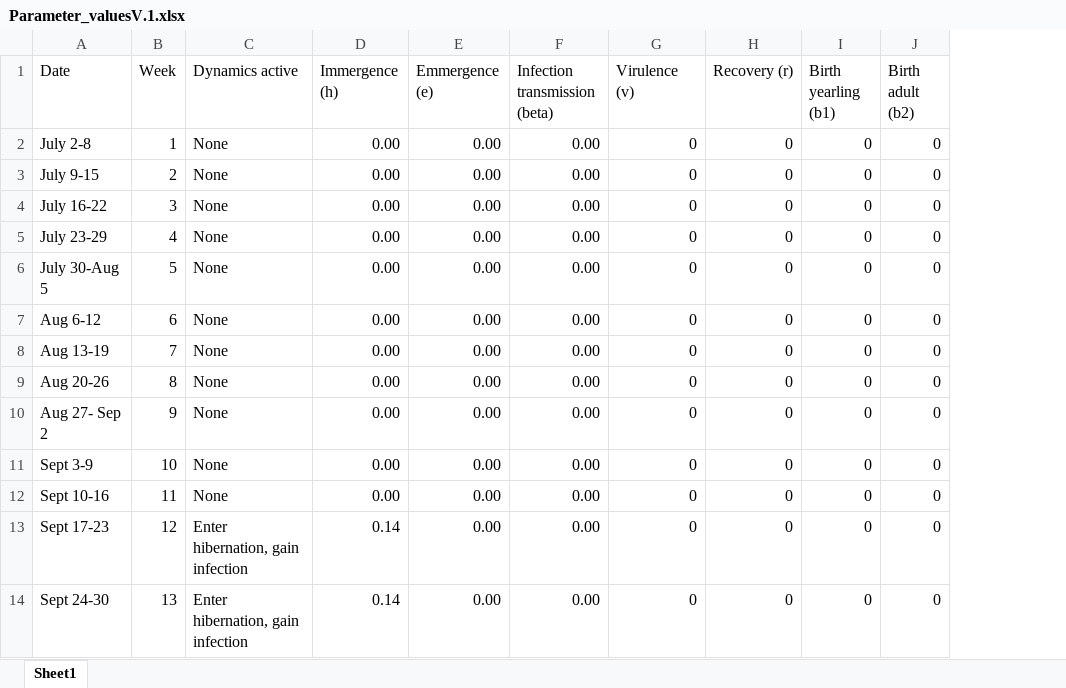
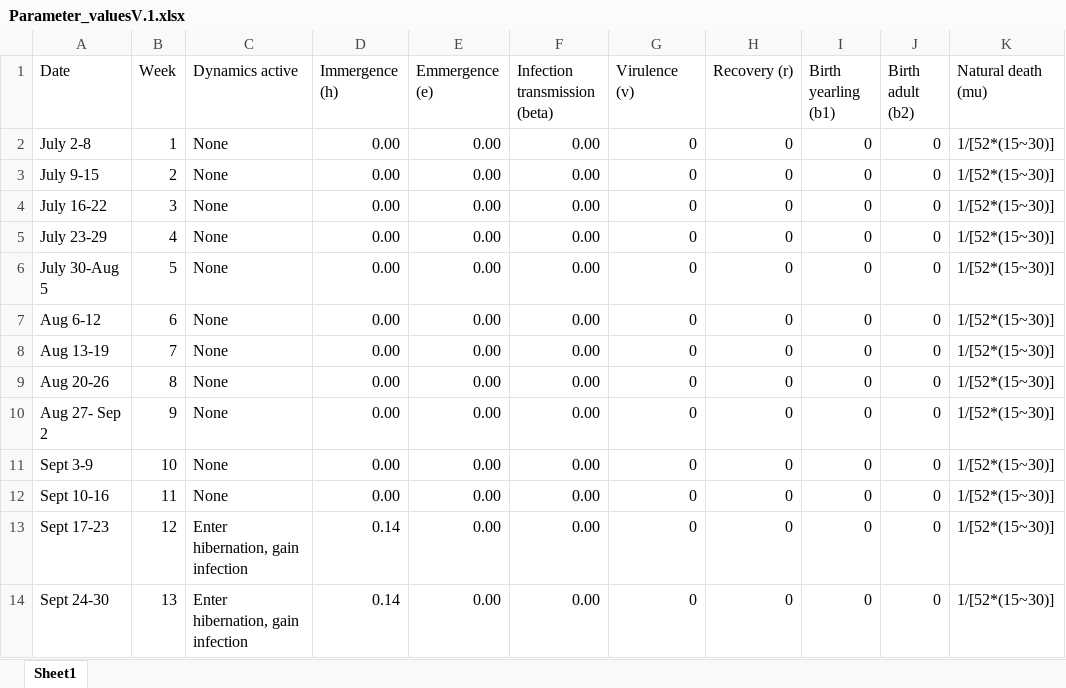
Before and after one commit to oliviaaguiar/SIS_model, an Excel workbook: Parameter_valuesV.1.xlsx, sheet Sheet1, drawn as a sheet; only a part is shown; values as stored, in another font and other column widths than the file's, no borders; the diff names each change by its address in the sheet, - before the commit and + after, or states it on an @@ line.

Commit message:
I populated the parameter arrays and added parameter values taken from v.1 spreadsheet

```diff
--- a/Parameter_valuesV.1.xlsx (sheet Sheet1)
+++ b/Parameter_valuesV.1.xlsx (sheet Sheet1)
+column K (Natural death (mu)), rows 2-14: all 1/[52*(15~30)]
```
Also changed, not shown: 1 other file.
